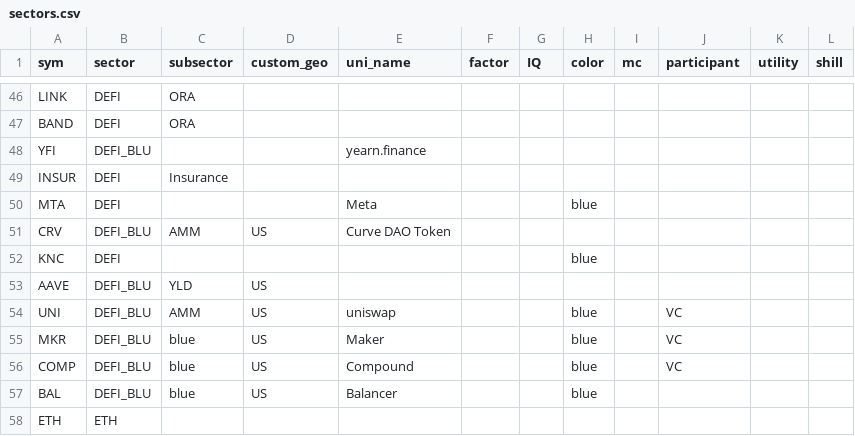
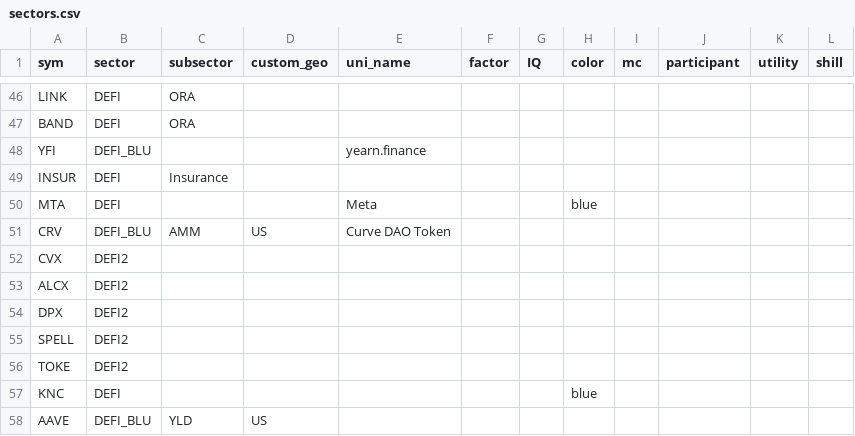
Before and after one commit to jshih2388/basic, a CSV file: sectors.csv, drawn as a sheet; only a part is shown, gaps mark what is left out; the shorter side is filled out with more unchanged rows.

Commit message:
Update sectors.csv

```diff
--- a/sectors.csv
+++ b/sectors.csv
@@ -51,2 +51,7 @@ MTA,DEFI,,,Meta,,,blue,,,,
 CRV,DEFI_BLU,AMM,US,Curve DAO Token,,,,,,,
+CVX,DEFI2,,,,,,,,,,
+ALCX,DEFI2,,,,,,,,,
+DPX,DEFI2,,,,,,,,,,
+SPELL,DEFI2,,,,,,,,,,
+TOKE,DEFI2,,,,,,,,,,
 KNC,DEFI,,,,,,blue,,,,
```
